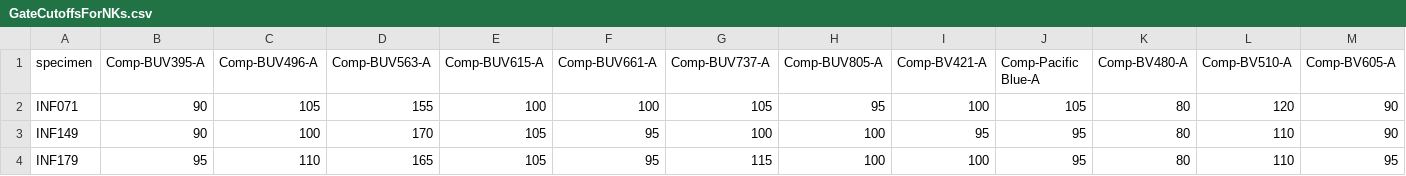
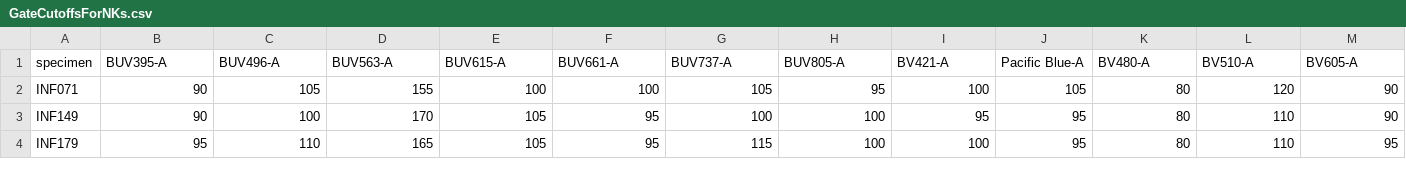
Before and after one commit to DavidRach/Coereba, a CSV file: inst/extdata/GateCutoffsForNKs.csv, drawn as a sheet; only a part is shown; the diff covers the shown part only; the diff names each change by its address in the sheet, - before the commit and + after, or states it on an @@ line.

```diff
--- a/inst/extdata/GateCutoffsForNKs.csv
+++ b/inst/extdata/GateCutoffsForNKs.csv
-B1: Comp-BUV395-A
+B1: BUV395-A
-C1: Comp-BUV496-A
+C1: BUV496-A
-D1: Comp-BUV563-A
+D1: BUV563-A
-E1: Comp-BUV615-A
+E1: BUV615-A
-F1: Comp-BUV661-A
+F1: BUV661-A
-G1: Comp-BUV737-A
+G1: BUV737-A
-H1: Comp-BUV805-A
+H1: BUV805-A
-I1: Comp-BV421-A
+I1: BV421-A
-J1: Comp-Pacific Blue-A
+J1: Pacific Blue-A
-K1: Comp-BV480-A
+K1: BV480-A
-L1: Comp-BV510-A
+L1: BV510-A
-M1: Comp-BV605-A
+M1: BV605-A
```
Also changed, not shown: 17 edited cells elsewhere in this file, 9 other files.
